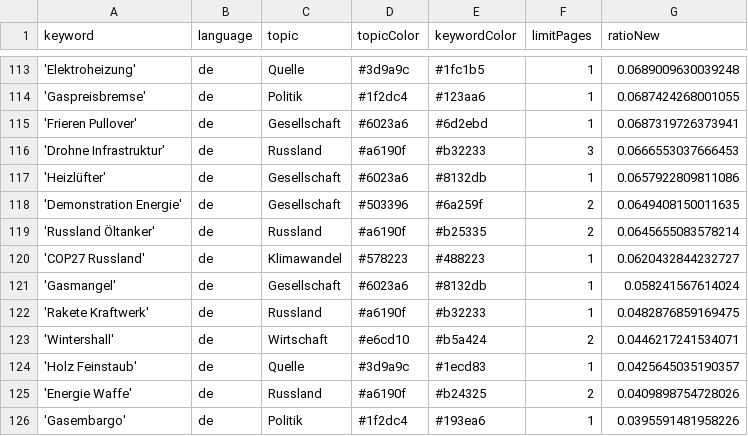
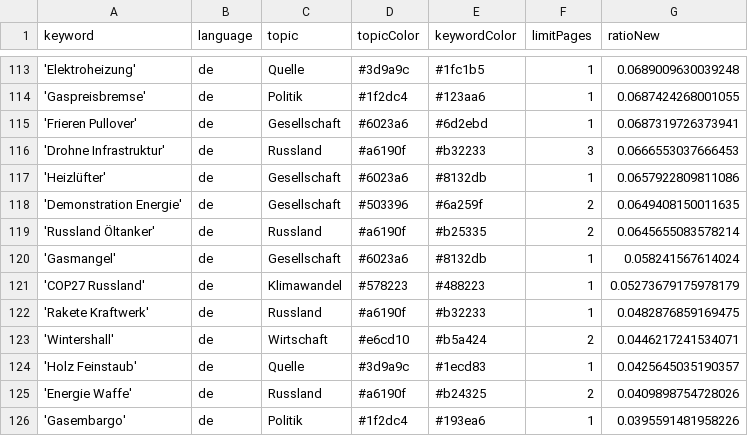
Before and after one commit to newsWhisperer/winterWeapon, a CSV file: keywords.csv, drawn as a sheet; only a part is shown, gaps mark what is left out.

Commit message:
Commit from GitHub Actions (harvest:0.0)

```diff
--- a/keywords.csv
+++ b/keywords.csv
@@ -119,4 +119,4 @@ keyword,language,topic,topicColor,keywordColor,limitPages,ratioNew
 'Russland Öltanker',de,Russland,#a6190f,#b25335,2,0.0645655083578214
-'COP27 Russland',de,Klimawandel,#578223,#488223,1,0.0620432844232727
 'Gasmangel',de,Gesellschaft,#6023a6,#8132db,1,0.058241567614024
+'COP27 Russland',de,Klimawandel,#578223,#488223,1,0.05273679175978179
 'Rakete Kraftwerk',de,Russland,#a6190f,#b32233,1,0.0482876859169475
```
